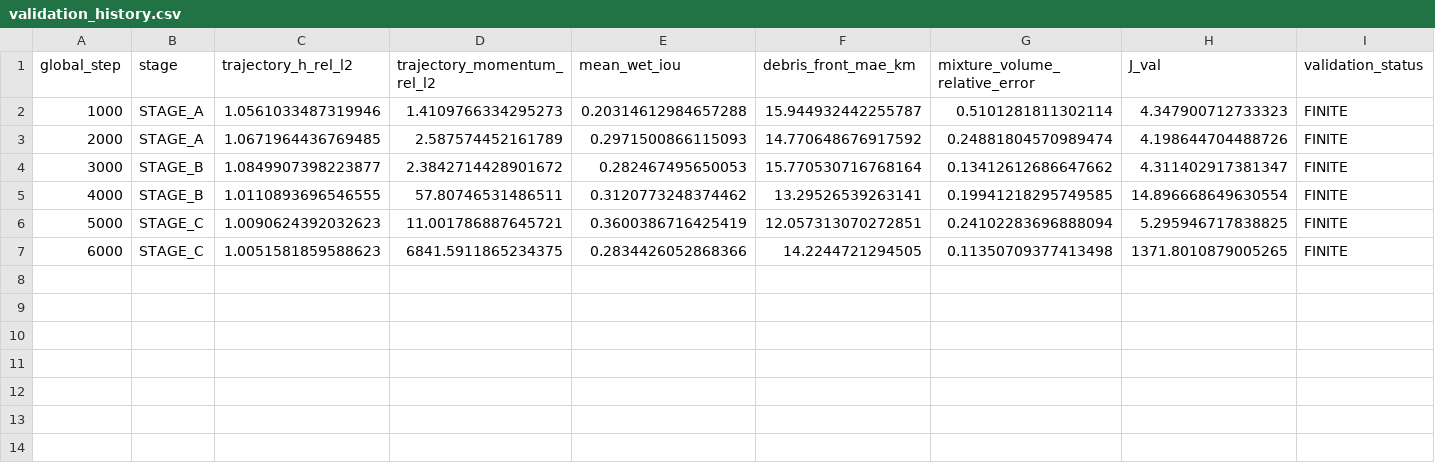
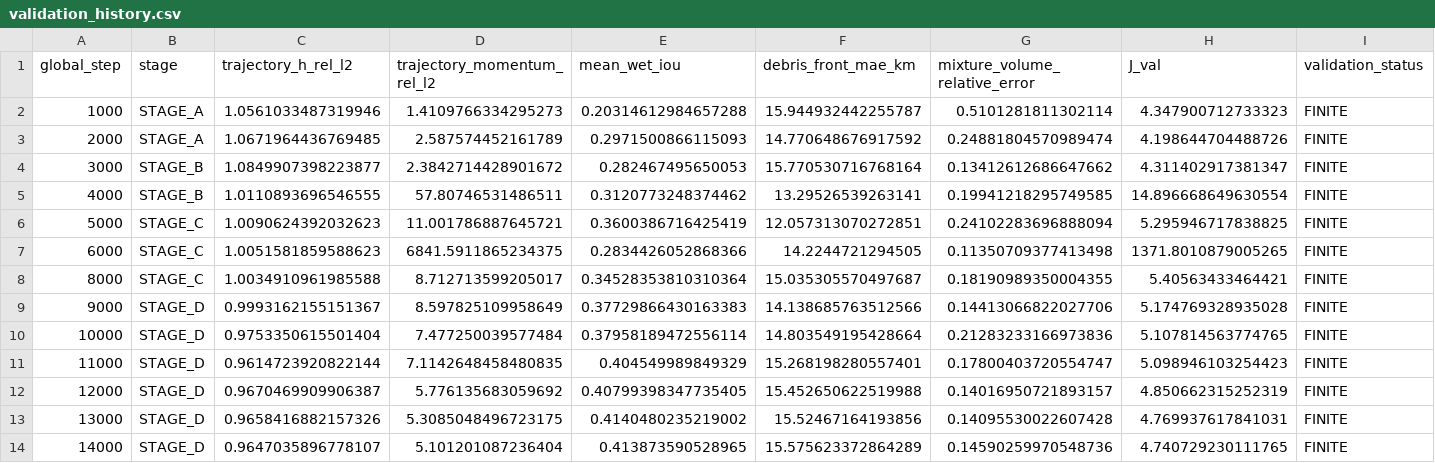
Before and after one commit to Alfred-Duncan/Debris-flow, a CSV file: results/global_operator_v2/validation_history.csv, drawn as a sheet; only a part is shown; rows hold the shown columns only; the diff names each change by its address in the sheet, - before the commit and + after, or states it on an @@ line.

```diff
--- a/results/global_operator_v2/validation_history.csv
+++ b/results/global_operator_v2/validation_history.csv
+row 8: 8000 | STAGE_C | 1.0034910961985588 | 8.712713599205017 | 0.34528353810310364 | 15.035305570497687 | 0.18190989350004355 | 5.40563433464421 | FINITE
+row 9: 9000 | STAGE_D | 0.9993162155151367 | 8.597825109958649 | 0.37729866430163383 | 14.138685763512566 | 0.14413066822027706 | 5.174769328935028 | FINITE
+row 10: 10000 | STAGE_D | 0.9753350615501404 | 7.477250039577484 | 0.37958189472556114 | 14.803549195428664 | 0.21283233166973836 | 5.107814563774765 | FINITE
+row 11: 11000 | STAGE_D | 0.9614723920822144 | 7.1142648458480835 | 0.404549989849329 | 15.268198280557401 | 0.17800403720554747 | 5.098946103254423 | FINITE
+row 12: 12000 | STAGE_D | 0.9670469909906387 | 5.776135683059692 | 0.40799398347735405 | 15.452650622519988 | 0.14016950721893157 | 4.850662315252319 | FINITE
+row 13: 13000 | STAGE_D | 0.9658416882157326 | 5.3085048496723175 | 0.4140480235219002 | 15.52467164193856 | 0.14095530022607428 | 4.769937617841031 | FINITE
+row 14: 14000 | STAGE_D | 0.9647035896778107 | 5.101201087236404 | 0.413873590528965 | 15.575623372864289 | 0.14590259970548736 | 4.740729230111765 | FINITE
```
Also changed, not shown: results/global_operator_v2/horizon_history.csv, 17 other files.
